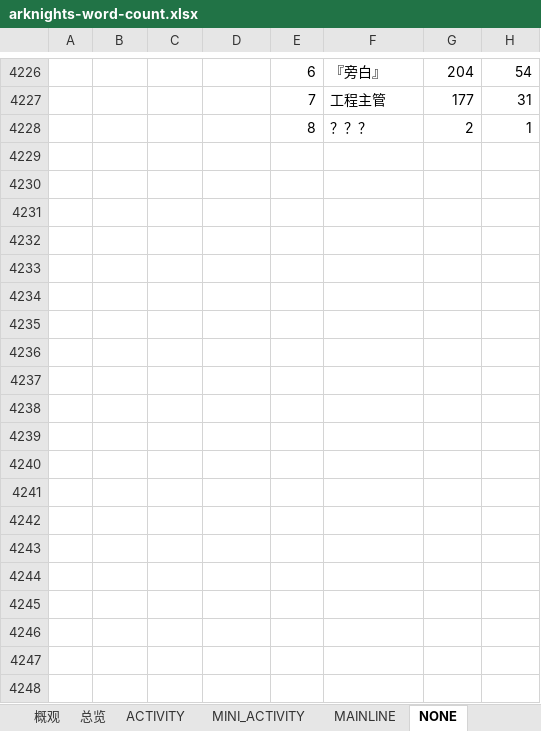
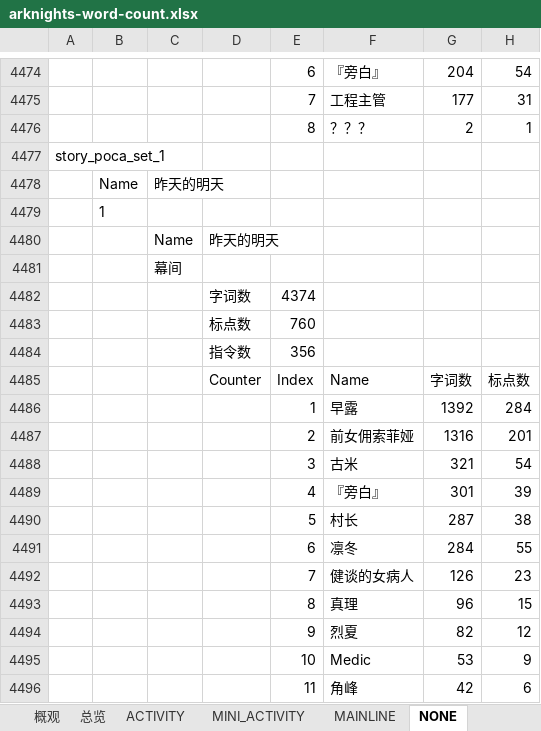
Before and after one commit to lengyanyu258/ArknightsWordCount, an Excel workbook: docs/arknights-word-count.xlsx, sheet NONE, drawn as a sheet; only a part is shown, gaps mark what is left out; values as stored, in another font and other column widths than the file's, no borders; the diff covers the shown part only; the diff names each change by its address in the sheet, - before the commit and + after, or states it on an @@ line.

```diff
--- a/docs/arknights-word-count.xlsx (sheet NONE)
+++ b/docs/arknights-word-count.xlsx (sheet NONE)
+row 4477: story_poca_set_1
+row 4478:  | Name | 昨天的明天
+row 4479:  | 1
+row 4480:  |  | Name | 昨天的明天
+row 4481:  |  | 幕间
+row 4482:  |  |  | 字词数 | 4374
+row 4483:  |  |  | 标点数 | 760
+row 4484:  |  |  | 指令数 | 356
+row 4485:  |  |  | Counter | Index | Name | 字词数 | 标点数
+row 4486:  |  |  |  | 1 | 早露 | 1392 | 284
+row 4487:  |  |  |  | 2 | 前女佣索菲娅 | 1316 | 201
+row 4488:  |  |  |  | 3 | 古米 | 321 | 54
+row 4489:  |  |  |  | 4 | 『旁白』 | 301 | 39
+row 4490:  |  |  |  | 5 | 村长 | 287 | 38
+row 4491:  |  |  |  | 6 | 凛冬 | 284 | 55
+row 4492:  |  |  |  | 7 | 健谈的女病人 | 126 | 23
+row 4493:  |  |  |  | 8 | 真理 | 96 | 15
+row 4494:  |  |  |  | 9 | 烈夏 | 82 | 12
+row 4495:  |  |  |  | 10 | Medic | 53 | 9
+row 4496:  |  |  |  | 11 | 角峰 | 42 | 6
```
Also changed, not shown: 343 added rows, 3 removed rows and 12 edited cells elsewhere in this sheet, sheet 概观, sheet ACTIVITY, sheet MAINLINE, sheet activities, sheet MINI_ACTIVITY, sheet 总览, 1 more sheet, 7 other files.
